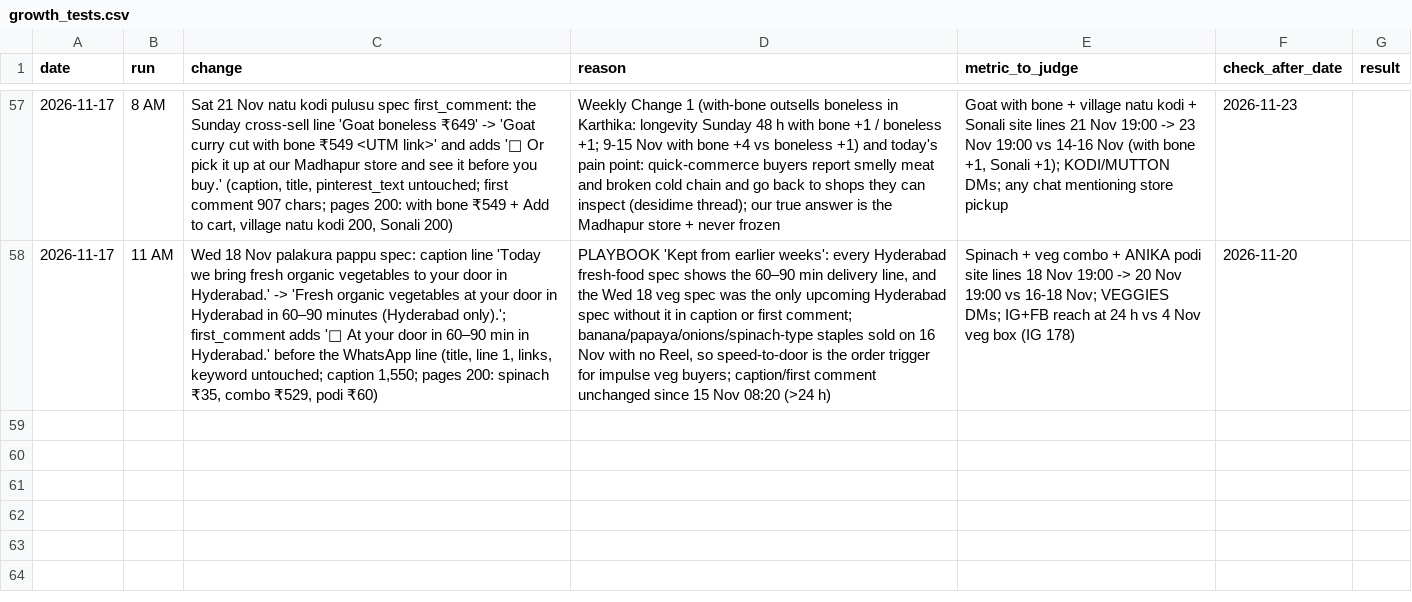
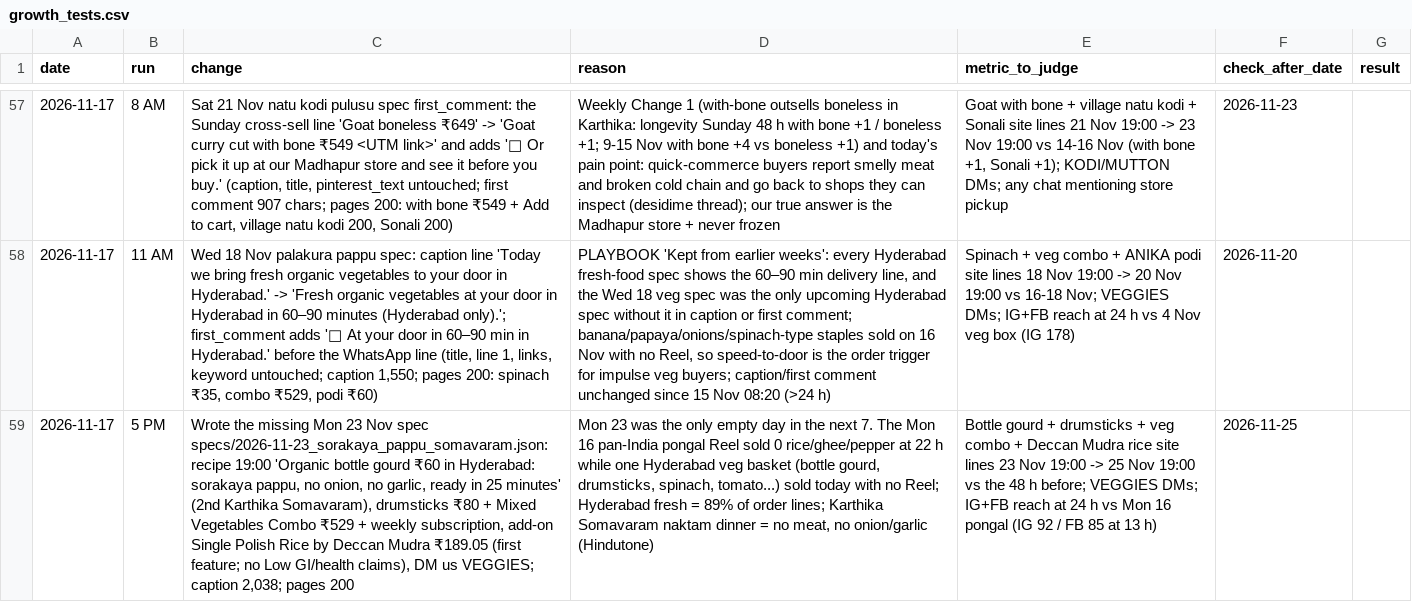
Before and after one commit to gjsgopi-dev/pureorganiczone-reels, a CSV file: insights/growth_tests.csv, drawn as a sheet; only a part is shown, gaps mark what is left out; the diff names each change by its address in the sheet, - before the commit and + after, or states it on an @@ line.

```diff
--- a/insights/growth_tests.csv
+++ b/insights/growth_tests.csv
+row 59: 2026-11-17 | 5 PM | Wrote the missing Mon 23 Nov spec specs/2026-11-23_sorakaya_pappu_somavaram.json: recipe 19:00 'Organic bottle gourd ₹60 in Hyderabad: sorakaya pappu, no onion, no garlic, ready in 25 minutes' (2nd Karthika Somavaram), drumsticks ₹80 + Mixed Vegetables Combo ₹529 + weekly subscription, add-on Single Polish Rice by Deccan Mudra ₹189.05 (first feature; no Low GI/health claims), DM us VEGGIES; caption 2,038; pages 200 | Mon 23 was the only empty day in the next 7. The Mon 16 pan-India pongal Reel sold 0 rice/ghee/pepper at 22 h while one Hyderabad veg basket (bottle gourd, drumsticks, spinach, tomato...) sold today with no Reel; Hyderabad fresh = 89% of order lines; Karthika Somavaram naktam dinner = no meat, no onion/garlic (Hindutone) | Bottle gourd + drumsticks + veg combo + Deccan Mudra rice site lines 23 Nov 19:00 -> 25 Nov 19:00 vs the 48 h before; VEGGIES DMs; IG+FB reach at 24 h vs Mon 16 pongal (IG 92 / FB 85 at 13 h) | 2026-11-25
```
Also changed, not shown: insights/customer_feedback.csv, insights/hourly_metrics.csv, 5 other files.
